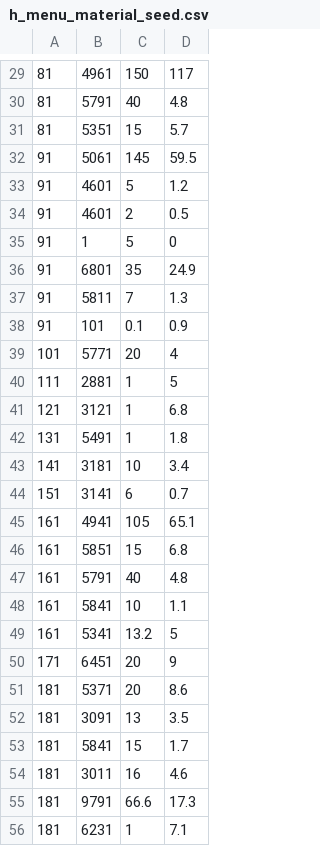
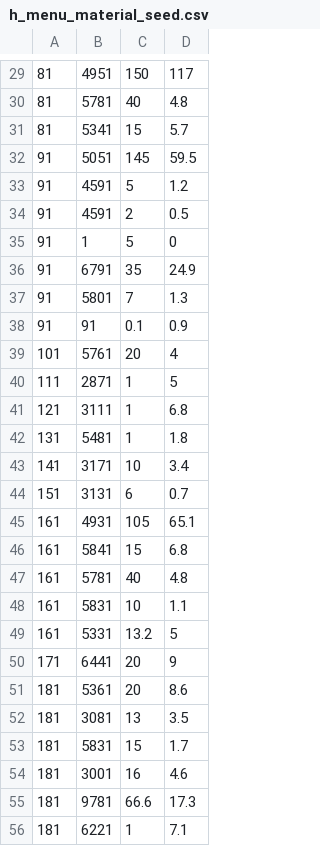
Before and after one commit to masahirog/orderecipe, a CSV file: db/h_menu_material_seed.csv, drawn as a sheet; only a part is shown, gaps mark what is left out; the diff covers the shown part only.

```diff
--- a/db/h_menu_material_seed.csv
+++ b/db/h_menu_material_seed.csv
@@ -29,28 +29,28 @@
-81,4961,150,117
-81,5791,40,4.8
-81,5351,15,5.7
-91,5061,145,59.5
-91,4601,5,1.2
-91,4601,2,0.5
+81,4951,150,117
+81,5781,40,4.8
+81,5341,15,5.7
+91,5051,145,59.5
+91,4591,5,1.2
+91,4591,2,0.5
 91,1,5,0
-91,6801,35,24.9
-91,5811,7,1.3
-91,101,0.1,0.9
-101,5771,20,4
-111,2881,1,5
-121,3121,1,6.8
-131,5491,1,1.8
-141,3181,10,3.4
-151,3141,6,0.7
-161,4941,105,65.1
-161,5851,15,6.8
-161,5791,40,4.8
-161,5841,10,1.1
-161,5341,13.2,5
-171,6451,20,9
-181,5371,20,8.6
-181,3091,13,3.5
-181,5841,15,1.7
-181,3011,16,4.6
-181,9791,66.6,17.3
-181,6231,1,7.1
+91,6791,35,24.9
+91,5801,7,1.3
+91,91,0.1,0.9
+101,5761,20,4
+111,2871,1,5
+121,3111,1,6.8
+131,5481,1,1.8
+141,3171,10,3.4
+151,3131,6,0.7
+161,4931,105,65.1
+161,5841,15,6.8
+161,5781,40,4.8
+161,5831,10,1.1
+161,5331,13.2,5
+171,6441,20,9
+181,5361,20,8.6
+181,3081,13,3.5
+181,5831,15,1.7
+181,3001,16,4.6
+181,9781,66.6,17.3
+181,6221,1,7.1
```
Also changed, not shown: 39 edited cells elsewhere in this file, 1 other file.
